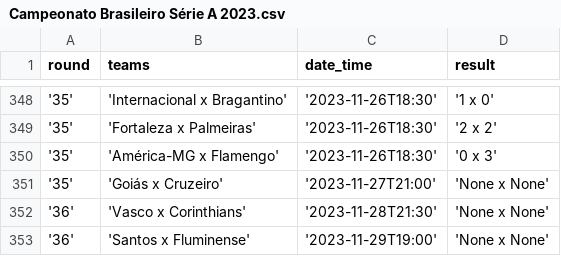
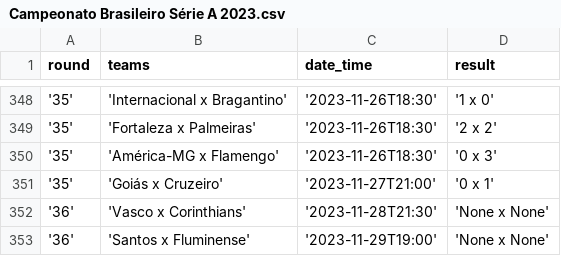
Before and after one commit to pedrohsroque/ETL_soccer_match_results, a CSV file: data/Campeonato Brasileiro Série A 2023.csv, drawn as a sheet; only a part is shown, gaps mark what is left out.

Commit message:
update round 35

```diff
--- a/data/Campeonato Brasileiro Série A 2023.csv
+++ b/data/Campeonato Brasileiro Série A 2023.csv
@@ -350,3 +350,3 @@ round,teams,date_time,result
 '35','América-MG x Flamengo','2023-11-26T18:30','0 x 3'
-'35','Goiás x Cruzeiro','2023-11-27T21:00','None x None'
+'35','Goiás x Cruzeiro','2023-11-27T21:00','0 x 1'
 '36','Vasco x Corinthians','2023-11-28T21:30','None x None'
```
